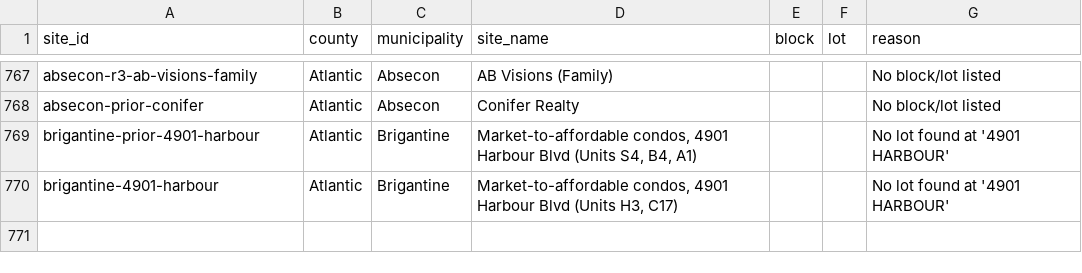
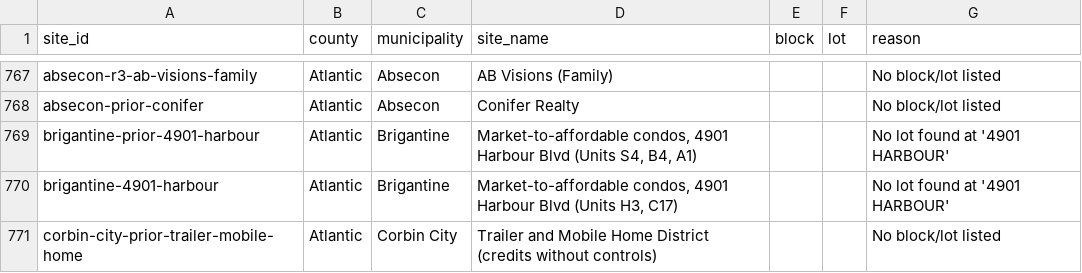
Before and after one commit to nickrogers280-coder/nj-round4-map, a CSV file: docs/data/unmatched.csv, drawn as a sheet; only a part is shown, gaps mark what is left out.

```diff
--- a/docs/data/unmatched.csv
+++ b/docs/data/unmatched.csv
@@ -770 +770,2 @@ brigantine-prior-4901-harbour,Atlantic,Brigantine,"Market-to-affordable condos,
 brigantine-4901-harbour,Atlantic,Brigantine,"Market-to-affordable condos, 4901 Harbour Blvd (Units H3, C17)",,,No lot found at '4901 HARBOUR'
+corbin-city-prior-trailer-mobile-home,Atlantic,Corbin City,Trailer and Mobile Home District (credits without controls),,,No block/lot listed
```
Also changed, not shown: 1 other file.
